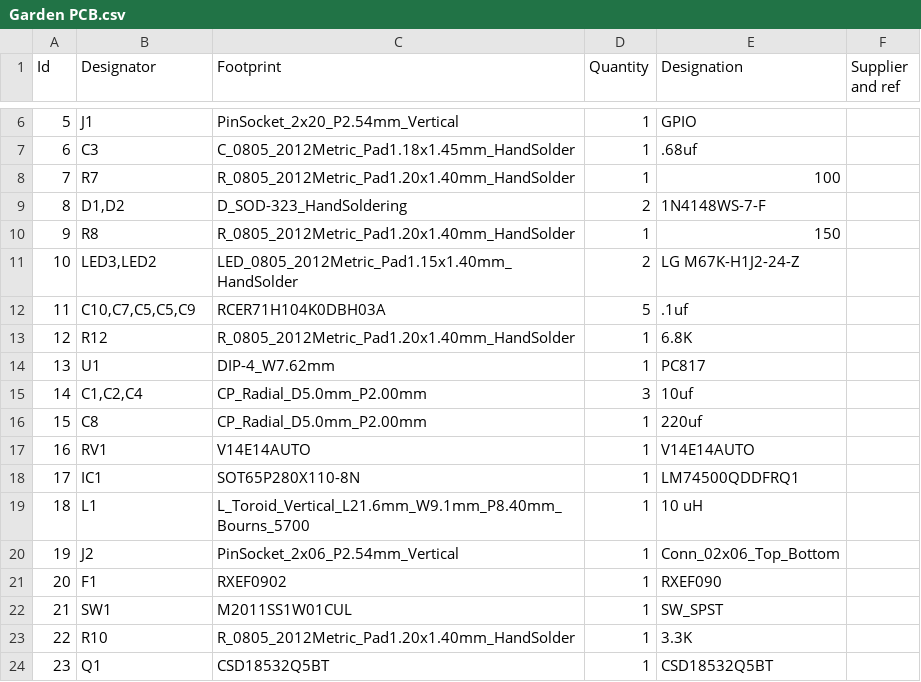
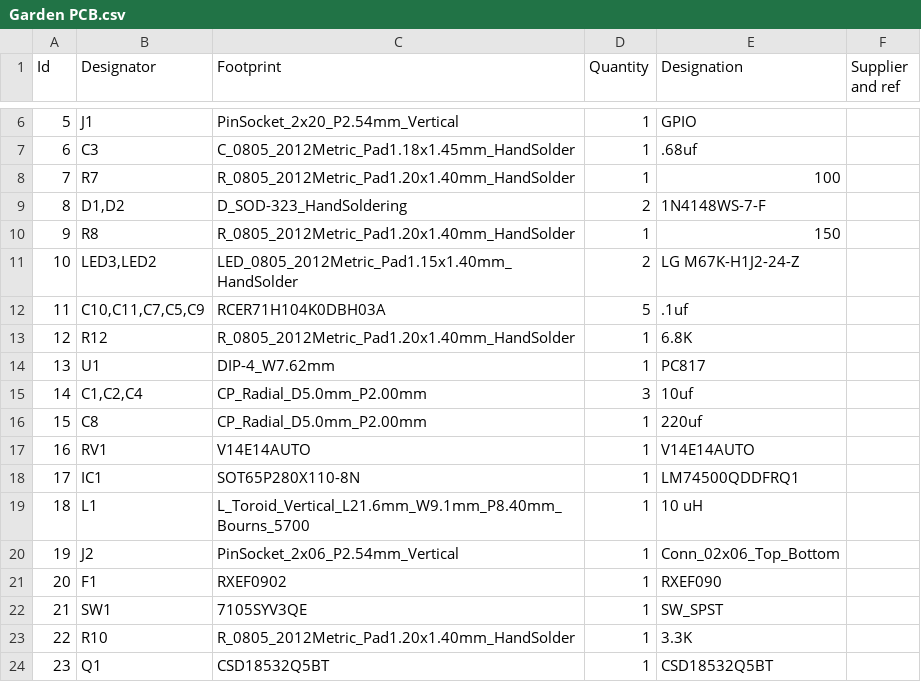
Before and after one commit to vinthewrench/GardenIrrigation, a CSV file: Garden PCB/build/Garden PCB.csv, drawn as a sheet; only a part is shown, gaps mark what is left out.

```diff
--- a/Garden PCB/build/Garden PCB.csv
+++ b/Garden PCB/build/Garden PCB.csv
@@ -11,3 +11,3 @@
 10;"LED3,LED2";"LED_0805_2012Metric_Pad1.15x1.40mm_HandSolder";2;"LG M67K-H1J2-24-Z";;;
-11;"C10,C7,C5,C5,C9";"RCER71H104K0DBH03A";5;".1uf";;;
+11;"C10,C11,C7,C5,C9";"RCER71H104K0DBH03A";5;".1uf";;;
 12;"R12";"R_0805_2012Metric_Pad1.20x1.40mm_HandSolder";1;"6.8K";;;
@@ -21,3 +21,3 @@
 20;"F1";"RXEF0902";1;"RXEF090";;;
-21;"SW1";"M2011SS1W01CUL";1;"SW_SPST";;;
+21;"SW1";"7105SYV3QE";1;"SW_SPST";;;
 22;"R10";"R_0805_2012Metric_Pad1.20x1.40mm_HandSolder";1;"3.3K";;;
```
Also changed, not shown: 43 other files.
